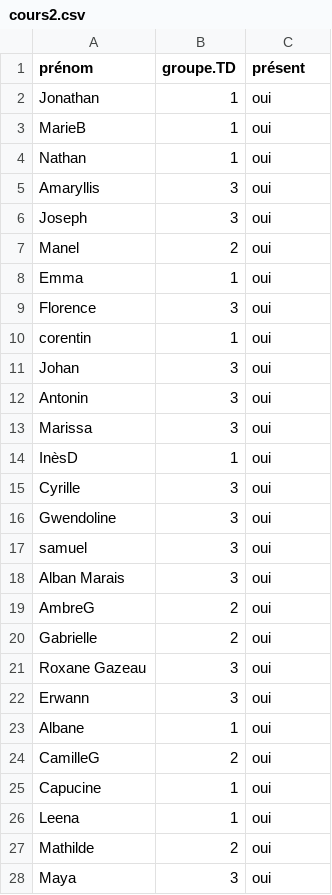
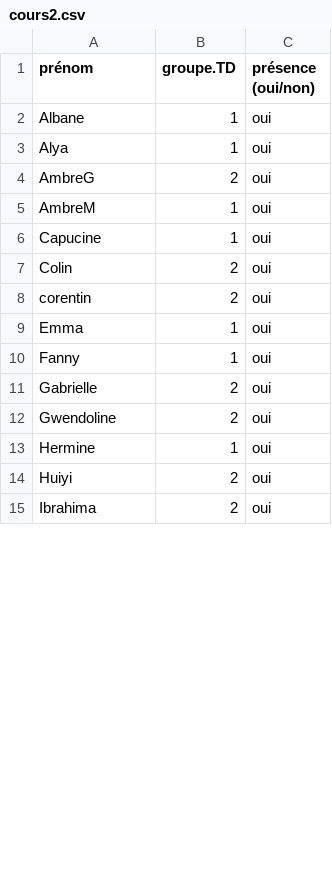
Before and after one commit to beababa/beababa.github.io, a CSV file: data/cours2.csv, drawn as a sheet; only a part is shown; the shorter side is filled out with more unchanged rows; the diff covers the shown part only.

```diff
--- a/data/cours2.csv
+++ b/data/cours2.csv
@@ -1,28 +1,13 @@
-prénom,groupe.TD,présent
-Jonathan,1,oui
-MarieB,1,oui
-Nathan,1,oui
-Amaryllis,3,oui
-Joseph,3,oui
-Manel,2,oui
+prénom,groupe.TD,présence (oui/non)
+Albane,1,oui
+Alya,1,oui
+AmbreG,2,oui
+AmbreM,1,oui
+Capucine,1,oui
+Colin,2,oui
+corentin,2,oui
 Emma,1,oui
-Florence,3,oui
-corentin,1,oui
-Johan,3,oui
-Antonin,3,oui
-Marissa,3,oui
-InèsD,1,oui
-Cyrille,3,oui
-Gwendoline,3,oui
-samuel,3,oui
-Alban Marais,3,oui
-AmbreG,2,oui
+Fanny,1,oui
 Gabrielle,2,oui
-Roxane Gazeau,3,oui
-Erwann,3,oui
-Albane,1,oui
-CamilleG,2,oui
-Capucine,1,oui
-Leena,1,oui
-Mathilde,2,oui
-Maya,3,oui
+Gwendoline,2,oui
+Hermine,1,oui
```
Also changed, not shown: 15 added rows, 15 removed rows, 13 moved rows and 5 edited cells elsewhere in this file, data/cours1.csv, data/cours3.csv, 47 other files.
